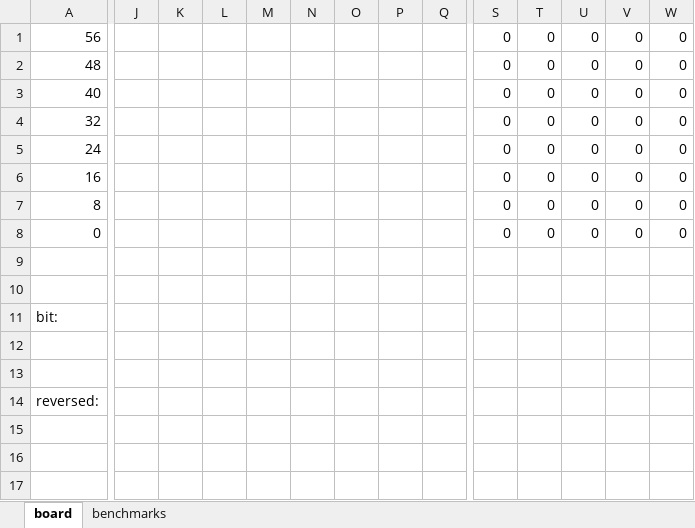
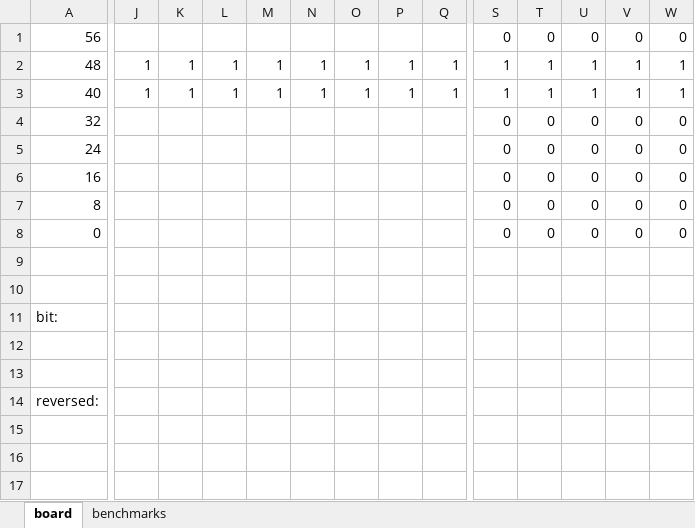
Before and after one commit to emanuel-raad/dama-ai, an Excel workbook: masks.xlsx, sheet board, drawn as a sheet; only a part is shown, gaps mark what is left out; values as stored, in another font and other column widths than the file's, no borders; the diff covers the shown part only; the diff names each change by its address in the sheet, - before the commit and + after, or states it on an @@ line.

```diff
--- a/masks.xlsx (sheet board)
+++ b/masks.xlsx (sheet board)
-J2:J3: (empty)
+J2:J3: 1
-K2:K3: (empty)
+K2:K3: 1
-L2:L3: (empty)
+L2:L3: 1
-M2:M3: (empty)
+M2:M3: 1
-N2:N3: (empty)
+N2:N3: 1
-O2:O3: (empty)
+O2:O3: 1
-P2:P3: (empty)
+P2:P3: 1
-Q2:Q3: (empty)
+Q2:Q3: 1
-S2:S3: 0
+S2:S3: 1
-T2:T3: 0
+T2:T3: 1
-U2:U3: 0
+U2:U3: 1
-V2:V3: 0
+V2:V3: 1
-W2:W3: 0
+W2:W3: 1
```
Also changed, not shown: 9 edited cells elsewhere in this sheet, 13 other files.
